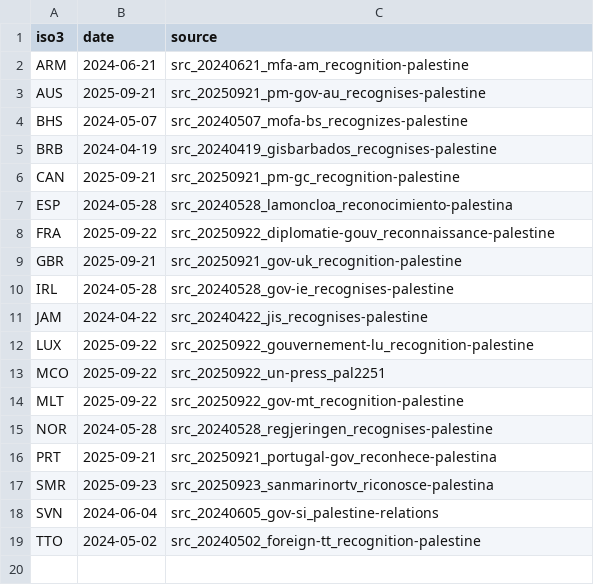
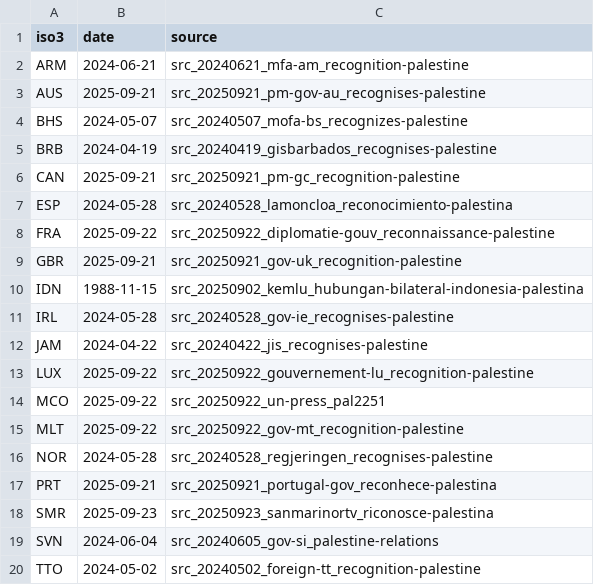
Before and after one commit to mohazed/GAI, a CSV file: data/structured/recognitions.csv, drawn as a sheet; the diff names each change by its address in the sheet, - before the commit and + after, or states it on an @@ line.

```diff
--- a/data/structured/recognitions.csv
+++ b/data/structured/recognitions.csv
+row 10: IDN | 1988-11-15 | src_20250902_kemlu_hubungan-bilateral-indonesia-palestina
```
Also changed, not shown: 38 other files.
